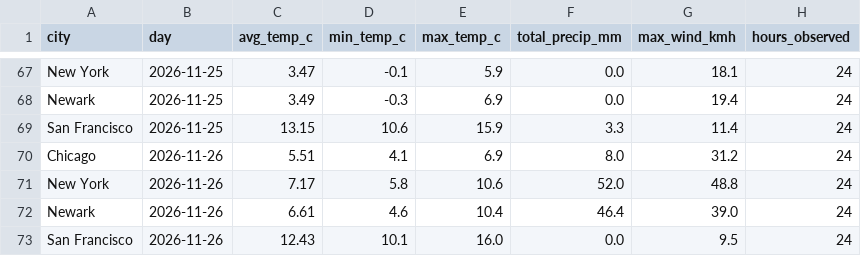
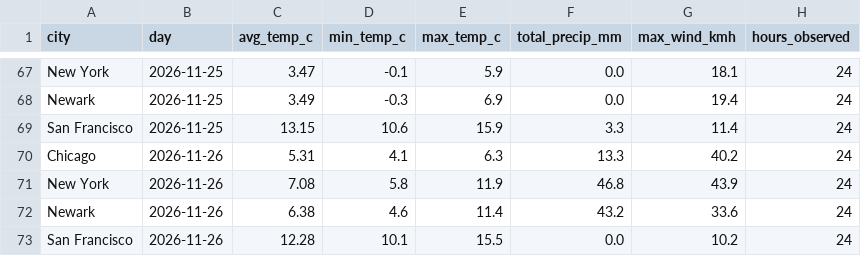
Before and after one commit to vinithaappanna/weather-warehouse, a CSV file: data/mart_daily_city.csv, drawn as a sheet; only a part is shown, gaps mark what is left out.

Commit message:
Add breezy days table; refresh data

```diff
--- a/data/mart_daily_city.csv
+++ b/data/mart_daily_city.csv
@@ -69,5 +69,5 @@ Newark,2026-11-25,3.49,-0.3,6.9,0.0,19.4,24
 San Francisco,2026-11-25,13.15,10.6,15.9,3.3,11.4,24
-Chicago,2026-11-26,5.51,4.1,6.9,8.0,31.2,24
-New York,2026-11-26,7.17,5.8,10.6,52.0,48.8,24
-Newark,2026-11-26,6.61,4.6,10.4,46.4,39.0,24
-San Francisco,2026-11-26,12.43,10.1,16.0,0.0,9.5,24
+Chicago,2026-11-26,5.31,4.1,6.3,13.3,40.2,24
+New York,2026-11-26,7.08,5.8,11.9,46.8,43.9,24
+Newark,2026-11-26,6.38,4.6,11.4,43.2,33.6,24
+San Francisco,2026-11-26,12.28,10.1,15.5,0.0,10.2,24
```
Also changed, not shown: 7 other files.
